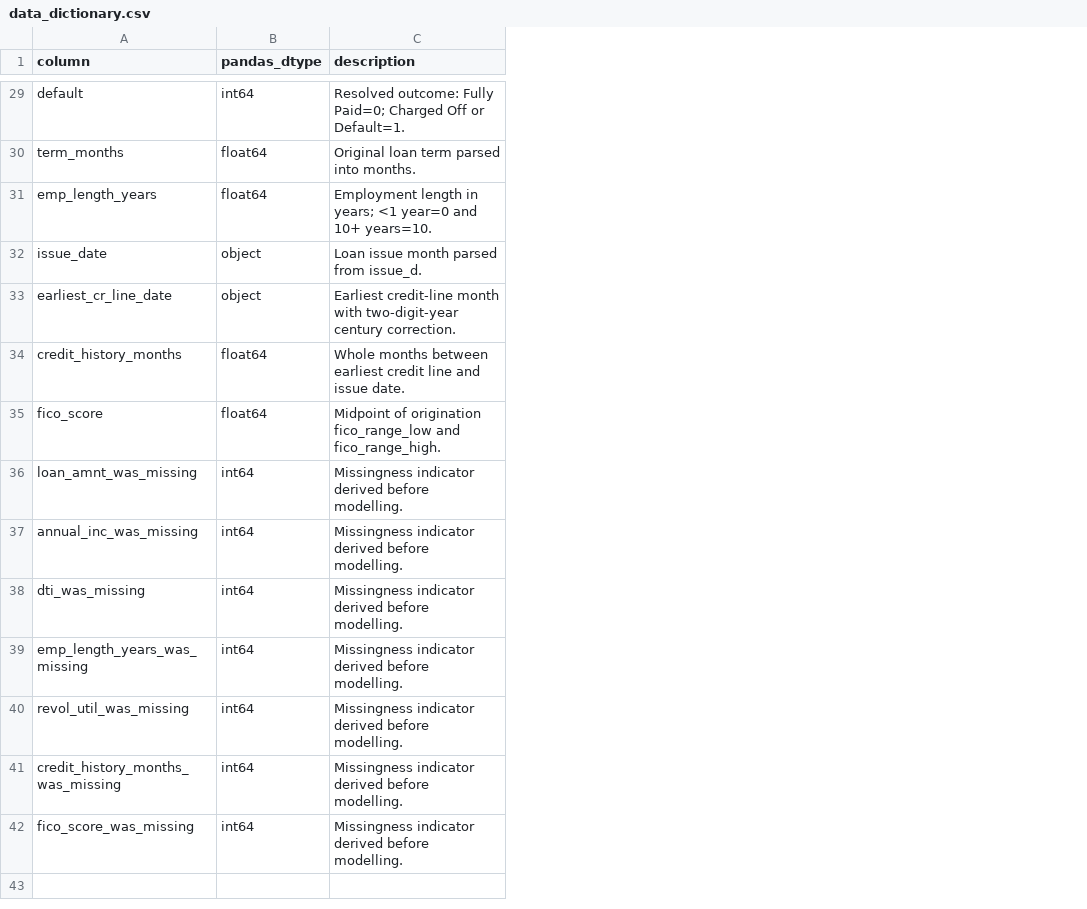
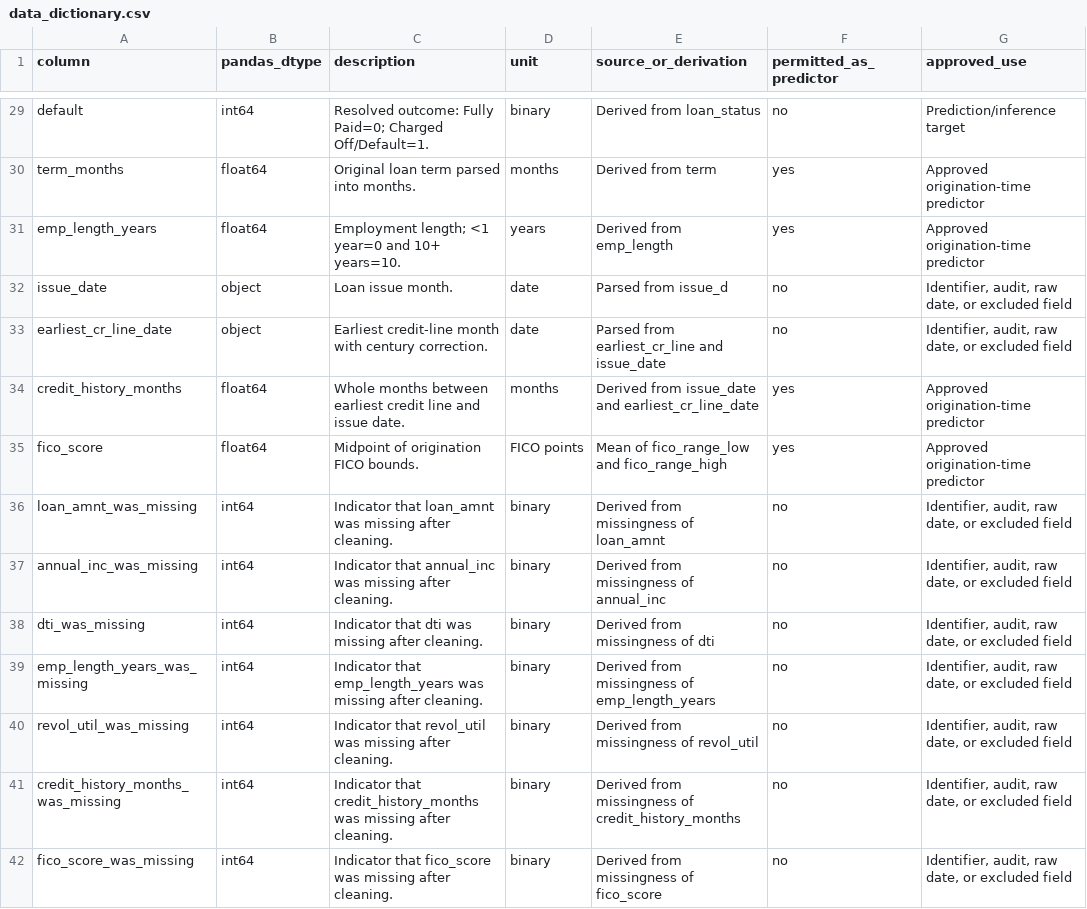
Before and after one commit to Fruerdd/STAT5106-LendingClub, a CSV file: outputs/tables/data_dictionary.csv, drawn as a sheet; only a part is shown, gaps mark what is left out; the diff covers the shown part only; the diff names each change by its address in the sheet, - before the commit and + after, or states it on an @@ line.

Commit message:
Complete cleaning audit and predictive modelling

```diff
--- a/outputs/tables/data_dictionary.csv
+++ b/outputs/tables/data_dictionary.csv
+column D (unit), rows 29-42: binary | months | years | date | date | months | FICO points | binary | binary | binary | binary | binary | binary | binary
+column E (source_or_derivation), rows 29-42: Derived from loan_status | Derived from term | Derived from emp_length | Parsed from issue_d | Parsed from earliest_cr_line and issue_date | Derived from issue_date and earliest_cr_line_date | Mean of fico_range_low and fico_range_high | Derived from missingness of loan_amnt | Derived from missingness of annual_inc | Derived from missingness of dti | Derived from missingness of emp_length_years | Derived from missingness of revol_util | Derived from missingness of credit_history_months | Derived from missingness of fico_score
+column F (permitted_as_predictor), rows 29-42: no | yes | yes | no | no | yes | yes | no | no | no | no | no | no | no
+column G (approved_use), rows 29-42: Prediction/inference target | Approved origination-time predictor | Approved origination-time predictor | Identifier, audit, raw date, or excluded field | Identifier, audit, raw date, or excluded field | Approved origination-time predictor | Approved origination-time predictor | Identifier, audit, raw date, or excluded field | Identifier, audit, raw date, or excluded field | Identifier, audit, raw date, or excluded field | Identifier, audit, raw date, or excluded field | Identifier, audit, raw date, or excluded field | Identifier, audit, raw date, or excluded field | Identifier, audit, raw date, or excluded field
-C29 (description): …Paid=0; Charged Off or Default=1.
+C29 (description): …Paid=0; Charged Off/Default=1.
-C31 (description): Employment length in years; <1 year=0…
+C31 (description): Employment length; <1 year=0…
-C32 (description): Loan issue month parsed from issue_d.
+C32 (description): Loan issue month.
-C33 (description): …month with two-digit-year century correction.
+C33 (description): …month with century correction.
-C35 (description): …of origination fico_range_low and fico_range_high.
+C35 (description): …of origination FICO bounds.
-C36 (description): Missingness indicator derived before modelling.
+C36 (description): Indicator that loan_amnt was missing after cleaning.
-C37 (description): Missingness indicator derived before modelling.
+C37 (description): Indicator that annual_inc was missing after cleaning.
-C38 (description): Missingness indicator derived before modelling.
+C38 (description): Indicator that dti was missing after cleaning.
-C39 (description): Missingness indicator derived before modelling.
+C39 (description): Indicator that emp_length_years was missing after cleaning.
-C40 (description): Missingness indicator derived before modelling.
+C40 (description): Indicator that revol_util was missing after cleaning.
-C41 (description): Missingness indicator derived before modelling.
+C41 (description): Indicator that credit_history_months was missing after cleaning.
-C42 (description): Missingness indicator derived before modelling.
+C42 (description): Indicator that fico_score was missing after cleaning.
```
Also changed, not shown: 27 edited cells elsewhere in this file, 18 other files.
